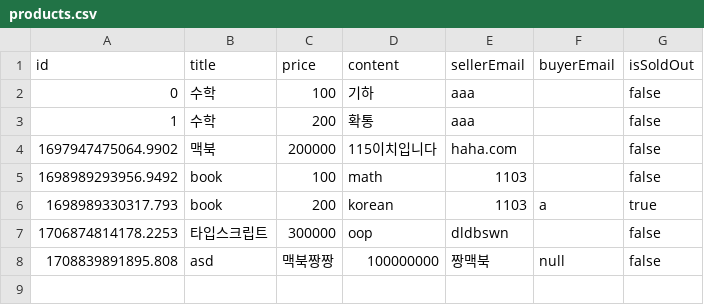
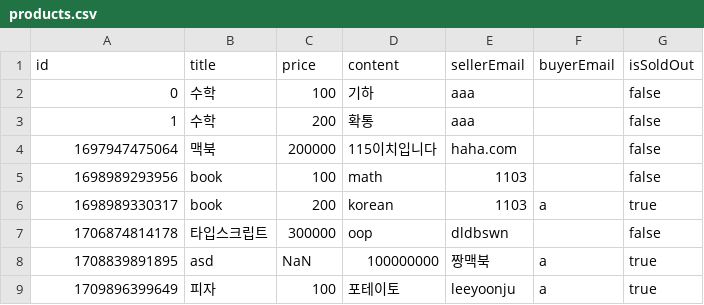
Before and after one commit to leeyoonju0507/OOP, a CSV file: app/oop/data/products.csv, drawn as a sheet.

```diff
--- a/app/oop/data/products.csv
+++ b/app/oop/data/products.csv
@@ -3,6 +3,7 @@ id,title,price,content,sellerEmail,buyerEmail,isSoldOut
 1,수학,200,확통,aaa,,false
-1697947475064.9902,맥북,200000,115이치입니다,haha.com,,false
-1698989293956.9492,book,100,math,1103,,false
-1698989330317.793,book,200,korean,1103,a,true
-1706874814178.2253,타입스크립트,300000,oop,dldbswn,,false
-1708839891895.808,asd,맥북짱짱,100000000,짱맥북,null,false
+1697947475064,맥북,200000,115이치입니다,haha.com,,false
+1698989293956,book,100,math,1103,,false
+1698989330317,book,200,korean,1103,a,true
+1706874814178,타입스크립트,300000,oop,dldbswn,,false
+1708839891895,asd,NaN,100000000,짱맥북,a,true
+1709896399649,피자,100,포테이토,leeyoonju,a,true
```
Also changed, not shown: app/oop/data/users.csv, 5 other files.
